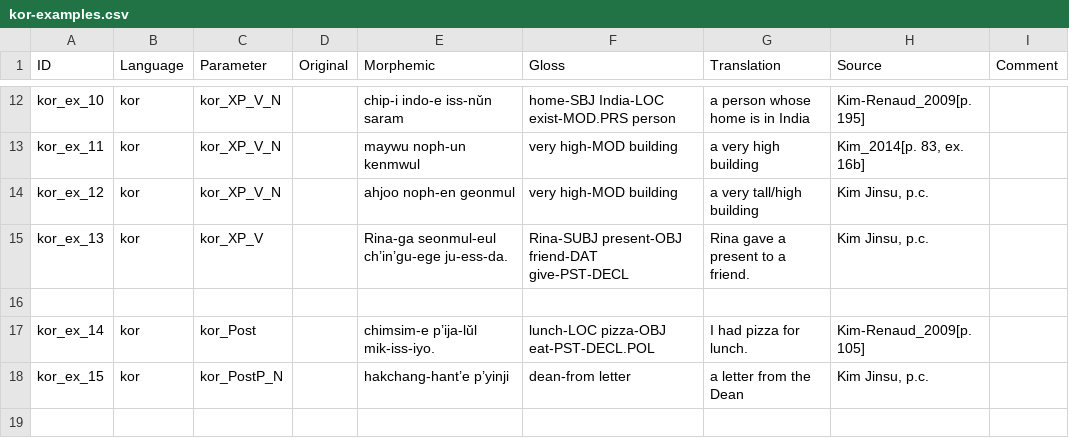
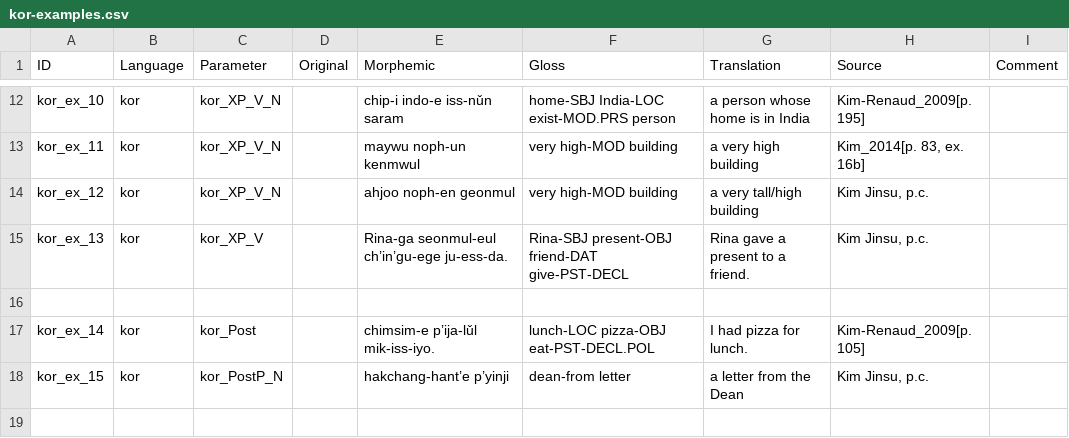
Before and after one commit to lxynk/nmdb-data, a CSV file: raw/kor-examples.csv, drawn as a sheet; only a part is shown, gaps mark what is left out.

Commit message:
Update kor-examples.csv

```diff
--- a/raw/kor-examples.csv
+++ b/raw/kor-examples.csv
@@ -14,3 +14,3 @@ kor_ex_11,kor,kor_XP_V_N,,maywu noph-un kenmwul,very high-MOD building,a very hi
 kor_ex_12,kor,kor_XP_V_N,,ahjoo noph-en geonmul,very high-MOD building,a very tall/high building,"Kim Jinsu, p.c.",
-kor_ex_13,kor,kor_XP_V,,Rina-ga seonmul-eul ch’in’gu-ege ju-ess-da.,Rina-SUBJ present-OBJ friend-DAT give-PST-DECL,Rina gave a present to a friend.,"Kim Jinsu, p.c.",
+kor_ex_13,kor,kor_XP_V,,Rina-ga seonmul-eul ch’in’gu-ege ju-ess-da.,Rina-SBJ present-OBJ friend-DAT give-PST-DECL,Rina gave a present to a friend.,"Kim Jinsu, p.c.",
 
```
